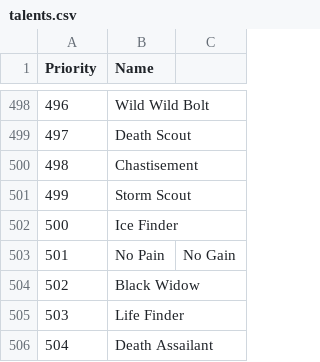
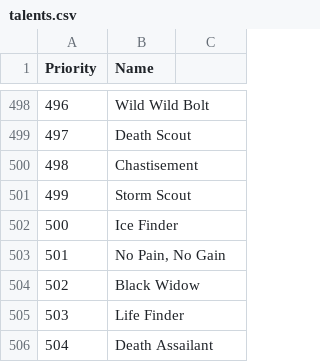
Before and after one commit to shrekislyfe69/wizard101-info, a CSV file: pets/talent-priority/talents.csv, drawn as a sheet; only a part is shown, gaps mark what is left out.

Commit message:
Fix csv syntax error: comma in value.

```diff
--- a/pets/talent-priority/talents.csv
+++ b/pets/talent-priority/talents.csv
@@ -502,3 +502,3 @@ Priority,Name
 500,Ice Finder
-501,No Pain, No Gain
+501,"No Pain, No Gain"
 502,Black Widow
```
